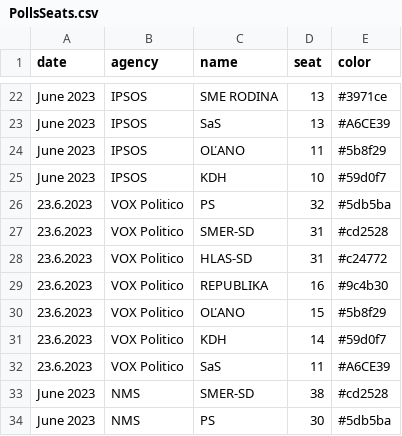
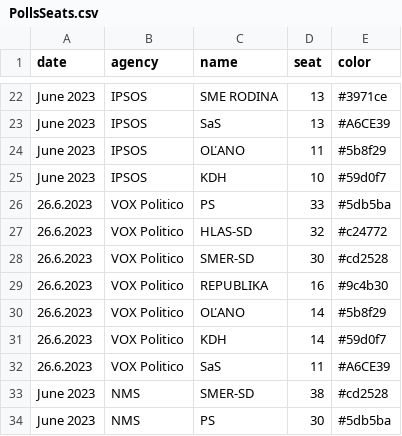
Before and after one commit to MartinHBA/politicalparties, a CSV file: PollsSeats.csv, drawn as a sheet; only a part is shown, gaps mark what is left out.

Commit message:
chore: vox politico 26.6.2023

```diff
--- a/PollsSeats.csv
+++ b/PollsSeats.csv
@@ -25,9 +25,9 @@ June 2023,IPSOS,OĽANO,11,#5b8f29
 June 2023,IPSOS,KDH,10,#59d0f7
-23.6.2023,VOX Politico,PS,32,#5db5ba
-23.6.2023,VOX Politico,SMER-SD,31,#cd2528
-23.6.2023,VOX Politico,HLAS-SD,31,#c24772
-23.6.2023,VOX Politico,REPUBLIKA,16,#9c4b30
-23.6.2023,VOX Politico,OĽANO,15,#5b8f29
-23.6.2023,VOX Politico,KDH,14,#59d0f7
-23.6.2023,VOX Politico,SaS,11,#A6CE39
+26.6.2023,VOX Politico,PS,33,#5db5ba
+26.6.2023,VOX Politico,HLAS-SD,32,#c24772
+26.6.2023,VOX Politico,SMER-SD,30,#cd2528
+26.6.2023,VOX Politico,REPUBLIKA,16,#9c4b30
+26.6.2023,VOX Politico,OĽANO,14,#5b8f29
+26.6.2023,VOX Politico,KDH,14,#59d0f7
+26.6.2023,VOX Politico,SaS,11,#A6CE39
 June 2023,NMS,SMER-SD,38,#cd2528
```
